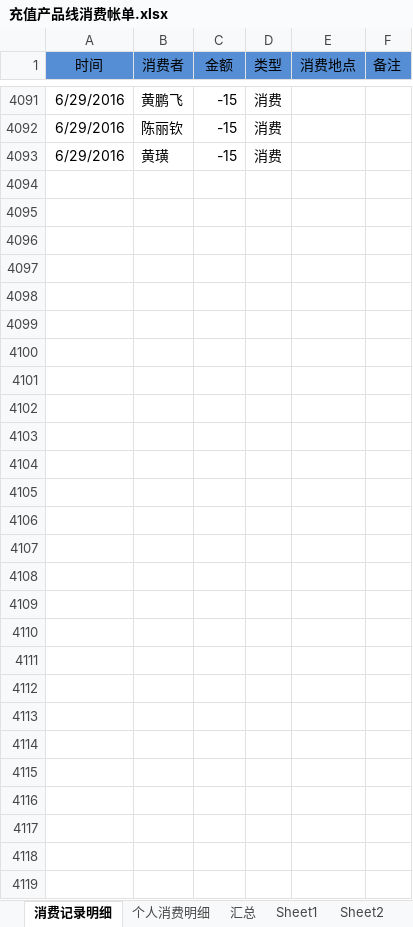
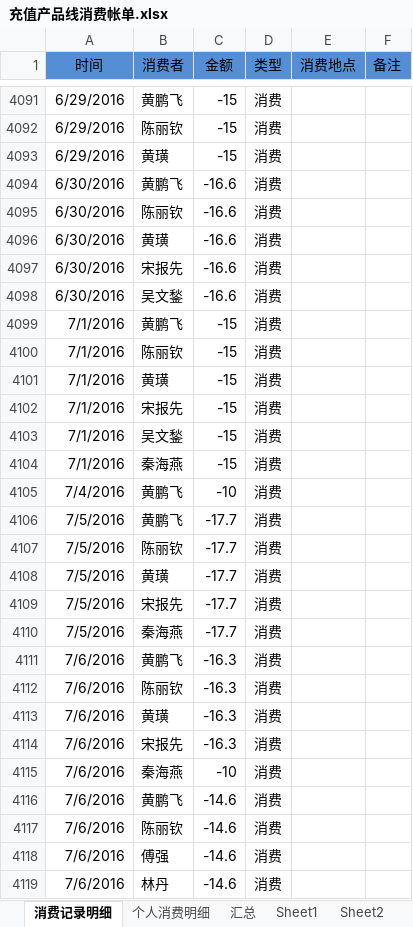
Before and after one commit to junyangren/BillingInfo, an Excel workbook: 充值产品线消费帐单.xlsx, sheet 消费记录明细, drawn as a sheet; only a part is shown, gaps mark what is left out; values as stored, in another font and other column widths than the file's, no borders; conditional formats not drawn; the diff names each change by its address in the sheet, - before the commit and + after, or states it on an @@ line.

Commit message:
ok

```diff
--- a/充值产品线消费帐单.xlsx (sheet 消费记录明细)
+++ b/充值产品线消费帐单.xlsx (sheet 消费记录明细)
+row 4094: 6/30/2016 | 黄鹏飞 | -16.6 | 消费
+row 4095: 6/30/2016 | 陈丽钦 | -16.6 | 消费
+row 4096: 6/30/2016 | 黄璜 | -16.6 | 消费
+row 4097: 6/30/2016 | 宋报先 | -16.6 | 消费
+row 4098: 6/30/2016 | 吴文鍫 | -16.6 | 消费
+row 4099: 7/1/2016 | 黄鹏飞 | -15 | 消费
+row 4100: 7/1/2016 | 陈丽钦 | -15 | 消费
+row 4101: 7/1/2016 | 黄璜 | -15 | 消费
+row 4102: 7/1/2016 | 宋报先 | -15 | 消费
+row 4103: 7/1/2016 | 吴文鍫 | -15 | 消费
+row 4104: 7/1/2016 | 秦海燕 | -15 | 消费
+row 4105: 7/4/2016 | 黄鹏飞 | -10 | 消费
+row 4106: 7/5/2016 | 黄鹏飞 | -17.7 | 消费
+row 4107: 7/5/2016 | 陈丽钦 | -17.7 | 消费
+row 4108: 7/5/2016 | 黄璜 | -17.7 | 消费
+row 4109: 7/5/2016 | 宋报先 | -17.7 | 消费
+row 4110: 7/5/2016 | 秦海燕 | -17.7 | 消费
+row 4111: 7/6/2016 | 黄鹏飞 | -16.3 | 消费
+row 4112: 7/6/2016 | 陈丽钦 | -16.3 | 消费
+row 4113: 7/6/2016 | 黄璜 | -16.3 | 消费
+row 4114: 7/6/2016 | 宋报先 | -16.3 | 消费
+row 4115: 7/6/2016 | 秦海燕 | -10 | 消费
+row 4116: 7/6/2016 | 黄鹏飞 | -14.6 | 消费
+row 4117: 7/6/2016 | 陈丽钦 | -14.6 | 消费
+row 4118: 7/6/2016 | 傅强 | -14.6 | 消费
+row 4119: 7/6/2016 | 林丹 | -14.6 | 消费
```
Also changed, not shown: sheet 个人消费明细, sheet 汇总.
